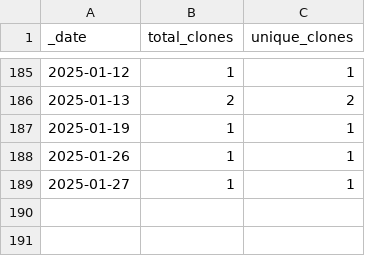
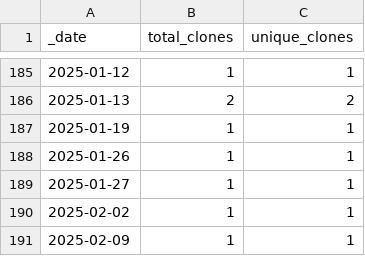
Before and after one commit to esa-cdab/cdab-service, a CSV file: traffic/clones.csv, drawn as a sheet; only a part is shown, gaps mark what is left out; the diff names each change by its address in the sheet, - before the commit and + after, or states it on an @@ line.

Commit message:
GitHub traffic

```diff
--- a/traffic/clones.csv
+++ b/traffic/clones.csv
+row 190: 2025-02-02 | 1 | 1
+row 191: 2025-02-09 | 1 | 1
```
Also changed, not shown: 1 other file.
